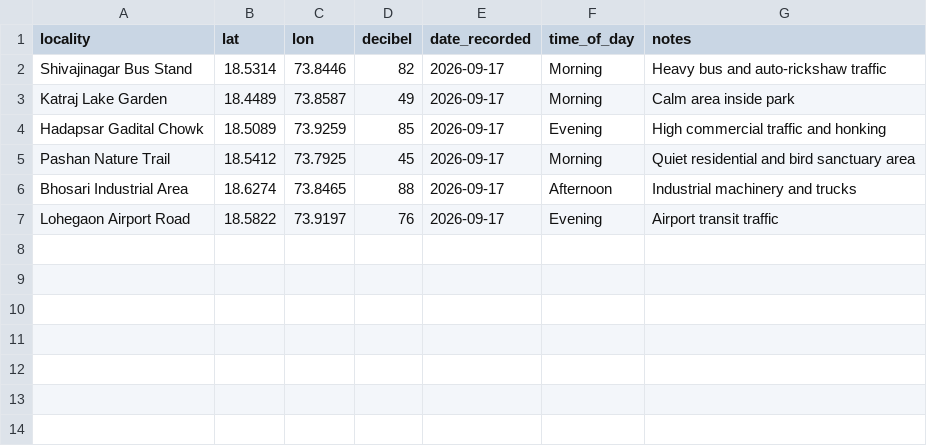
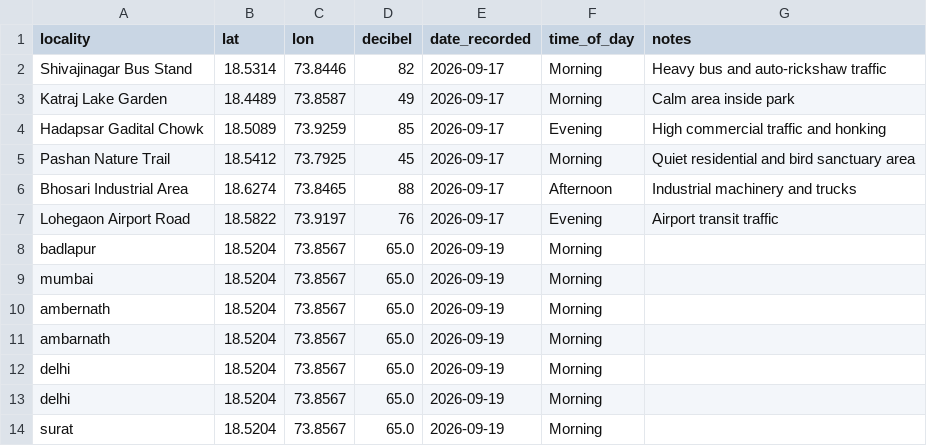
Before and after one commit to manavssingh/Pollution-Mapper, a CSV file: data/noise_readings.csv, drawn as a sheet; the diff names each change by its address in the sheet, - before the commit and + after, or states it on an @@ line.

```diff
--- a/data/noise_readings.csv
+++ b/data/noise_readings.csv
+row 8: badlapur | 18.5204 | 73.8567 | 65.0 | 2026-09-19 | Morning
+row 9: mumbai | 18.5204 | 73.8567 | 65.0 | 2026-09-19 | Morning
+row 10: ambernath | 18.5204 | 73.8567 | 65.0 | 2026-09-19 | Morning
+row 11: ambarnath | 18.5204 | 73.8567 | 65.0 | 2026-09-19 | Morning
+row 12: delhi | 18.5204 | 73.8567 | 65.0 | 2026-09-19 | Morning
+row 13: delhi | 18.5204 | 73.8567 | 65.0 | 2026-09-19 | Morning
+row 14: surat | 18.5204 | 73.8567 | 65.0 | 2026-09-19 | Morning
```
Also changed, not shown: 3 other files.
